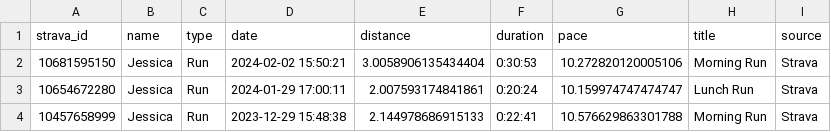
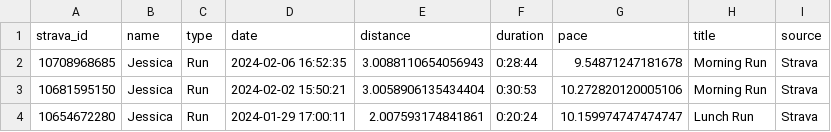
Before and after one commit to eibanez/run, a CSV file: data.csv, drawn as a sheet; only a part is shown; the shorter side is filled out with more unchanged rows; the diff names each change by its address in the sheet, - before the commit and + after, or states it on an @@ line.

```diff
--- a/data.csv
+++ b/data.csv
+row 2: 10708968685 | Jessica | Run | 2024-02-06 16:52:35 | 3.0088110654056943 | 0:28:44 | 9.54871247181678 | Morning Run | Strava
```
Also changed, not shown: 3 other files.
